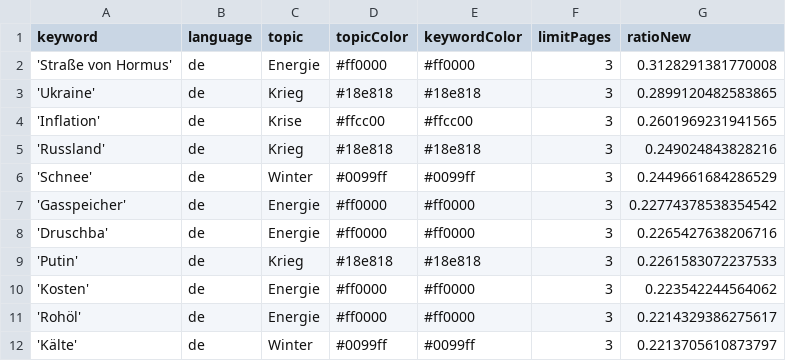
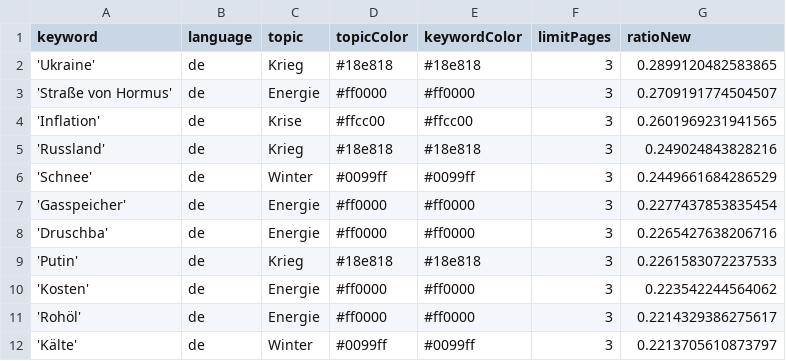
Before and after one commit to paularicarda-news/winterIsComing2, a CSV file: keywords.csv, drawn as a sheet; only a part is shown.

Commit message:
Commit from GitHub Actions (harvest:0.0)

```diff
--- a/keywords.csv
+++ b/keywords.csv
@@ -1,4 +1,4 @@
 keyword,language,topic,topicColor,keywordColor,limitPages,ratioNew
-'Straße von Hormus',de,Energie,#ff0000,#ff0000,3,0.3128291381770008
 'Ukraine',de,Krieg,#18e818,#18e818,3,0.2899120482583865
+'Straße von Hormus',de,Energie,#ff0000,#ff0000,3,0.2709191774504507
 'Inflation',de,Krise,#ffcc00,#ffcc00,3,0.2601969231941565
@@ -6,3 +6,3 @@ keyword,language,topic,topicColor,keywordColor,limitPages,ratioNew
 'Schnee',de,Winter,#0099ff,#0099ff,3,0.2449661684286529
-'Gasspeicher',de,Energie,#ff0000,#ff0000,3,0.22774378538354542
+'Gasspeicher',de,Energie,#ff0000,#ff0000,3,0.2277437853835454
 'Druschba',de,Energie,#ff0000,#ff0000,3,0.2265427638206716
```
